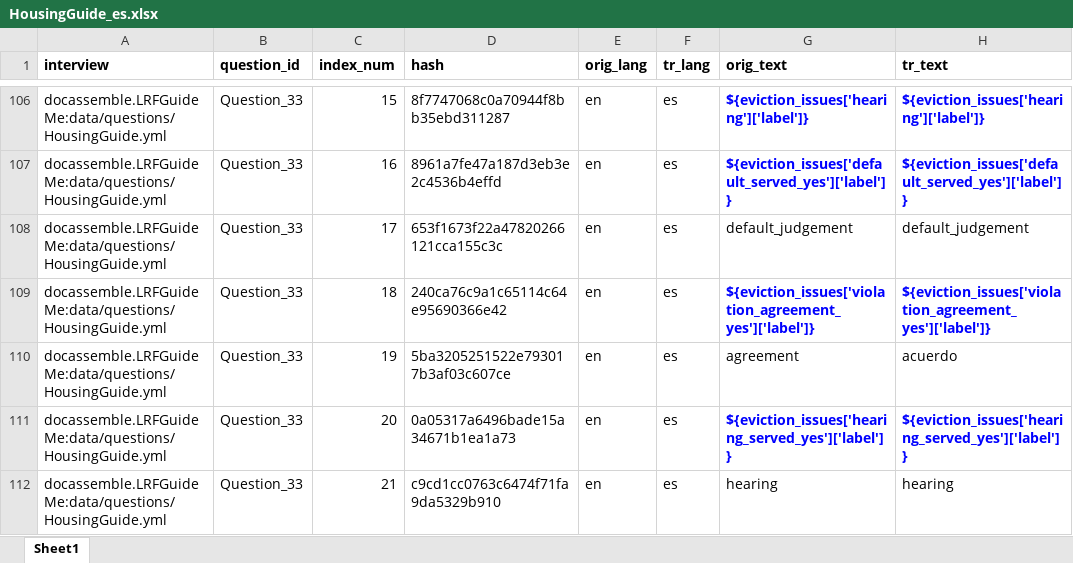
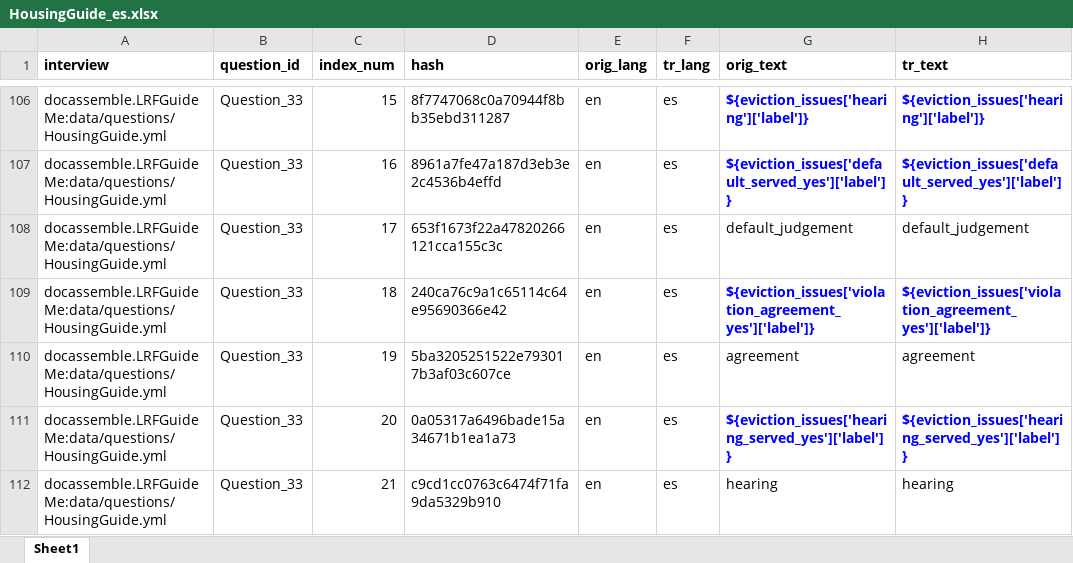
Before and after one commit to MassLegalHelp/docassemble-LRFGuideMe, an Excel workbook: docassemble/LRFGuideMe/data/sources/HousingGuide_es.xlsx, sheet Sheet1, drawn as a sheet; only a part is shown, gaps mark what is left out; values as stored, in another font and other column widths than the file's, no borders; the diff names each change by its address in the sheet, - before the commit and + after, or states it on an @@ line.

```diff
--- a/docassemble/LRFGuideMe/data/sources/HousingGuide_es.xlsx (sheet Sheet1)
+++ b/docassemble/LRFGuideMe/data/sources/HousingGuide_es.xlsx (sheet Sheet1)
-H110 (tr_text): acuerdo
+H110 (tr_text): agreement
```
Also changed, not shown: 5 other files.
